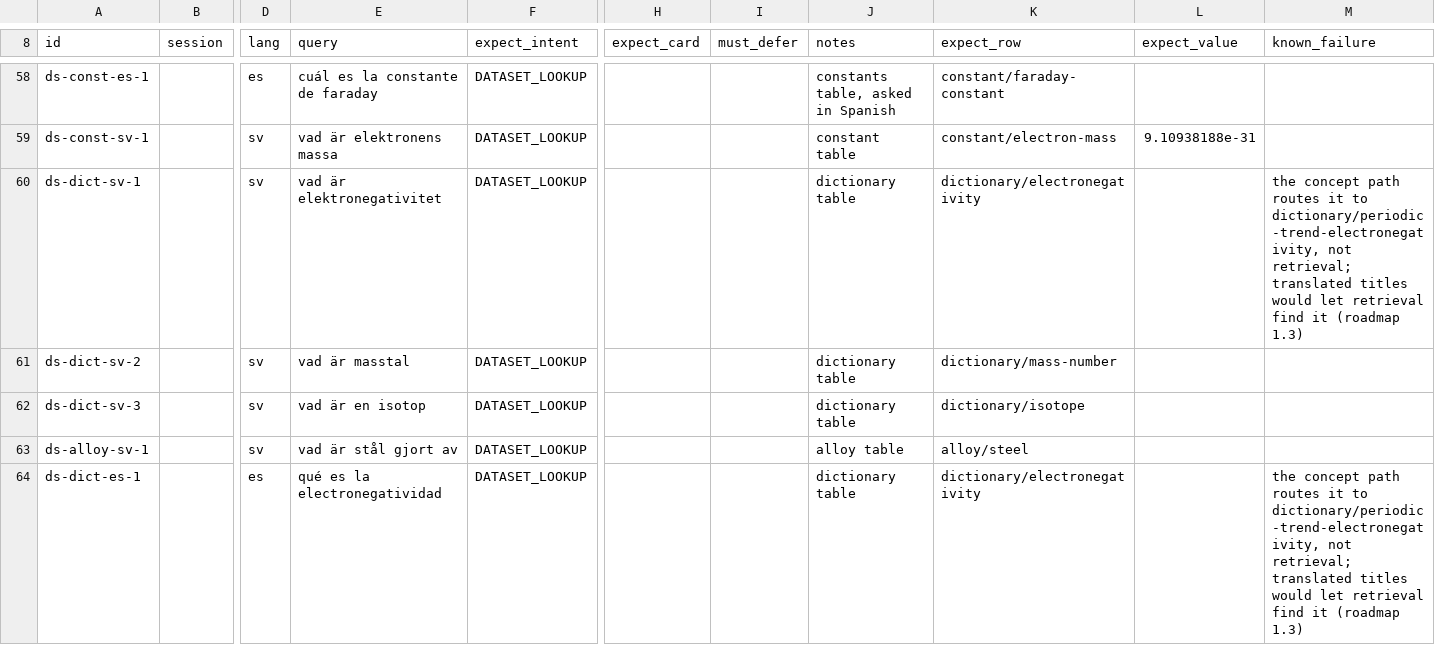
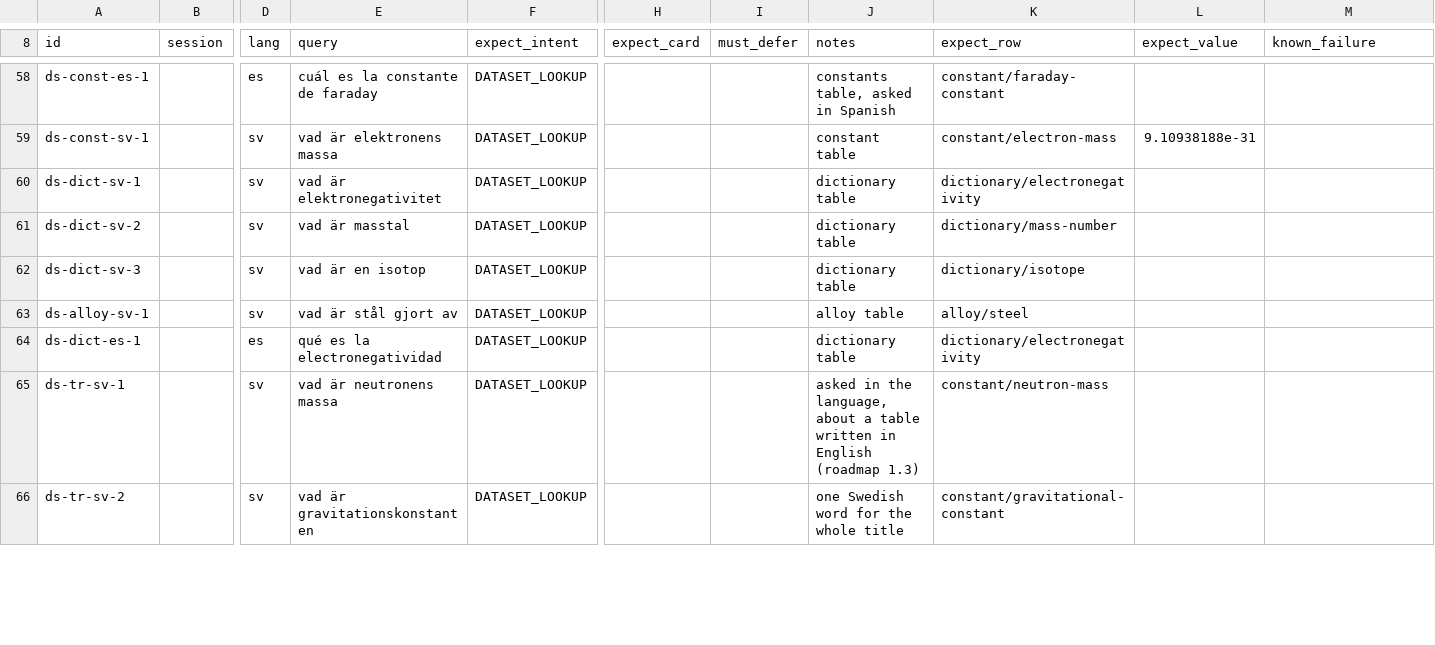
Before and after one commit to JLindemann42/Atomic-Shared-Data, a TSV file: corpus/datasets.tsv, drawn as a sheet; only a part is shown, gaps mark what is left out; rows hold the shown columns only; the diff covers the shown part only; the diff names each change by its address in the sheet, - before the commit and + after, or states it on an @@ line.

```diff
--- a/corpus/datasets.tsv
+++ b/corpus/datasets.tsv
-M60 (known_failure): the concept path routes it to dictionary/periodic-trend-electronegativity, not retrieval; translated titles would let retrieval find it (roadmap 1.3)
+M60 (known_failure): (empty)
-M64 (known_failure): the concept path routes it to dictionary/periodic-trend-electronegativity, not retrieval; translated titles would let retrieval find it (roadmap 1.3)
+M64 (known_failure): (empty)
+row 65: ds-tr-sv-1 |  | sv | vad är neutronens massa | DATASET_LOOKUP |  |  | asked in the language, about a table written in English (roadmap 1.3) | constant/neutron-mass
+row 66: ds-tr-sv-2 |  | sv | vad är gravitationskonstanten | DATASET_LOOKUP |  |  | one Swedish word for the whole title | constant/gravitational-constant
```
Also changed, not shown: 18 added rows elsewhere in this file, 13 other files.
